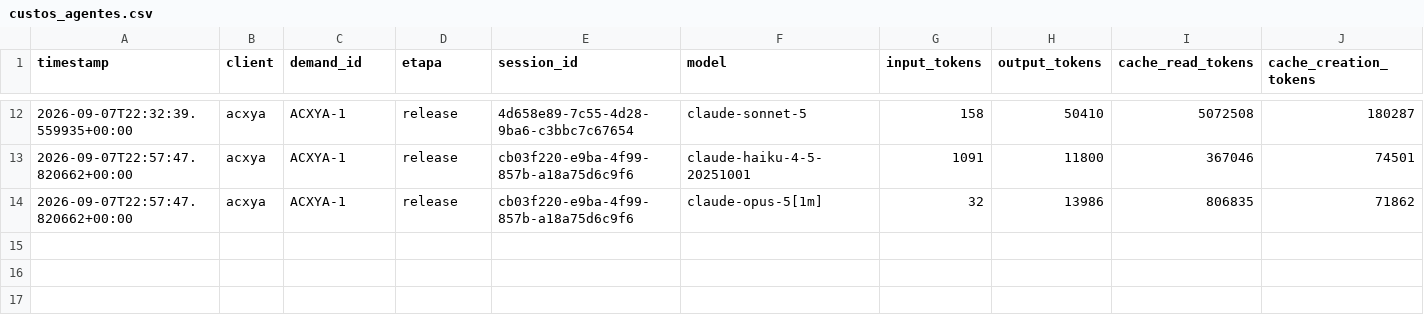
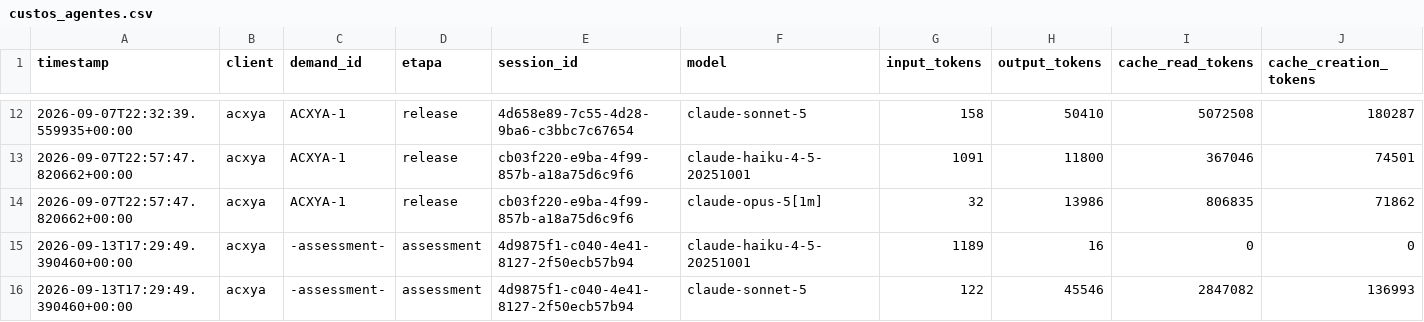
Before and after one commit to lobarbosa/salesforce-agents, a CSV file: logs/custos_agentes.csv, drawn as a sheet; only a part is shown, gaps mark what is left out; rows hold the shown columns only; the diff names each change by its address in the sheet, - before the commit and + after, or states it on an @@ line.

```diff
--- a/logs/custos_agentes.csv
+++ b/logs/custos_agentes.csv
+row 15: 2026-09-13T17:29:49.390460+00:00 | acxya | -assessment- | assessment | 4d9875f1-c040-4e41-8127-2f50ecb57b94 | claude-haiku-4-5-20251001 | 1189 | 16 | 0 | 0
+row 16: 2026-09-13T17:29:49.390460+00:00 | acxya | -assessment- | assessment | 4d9875f1-c040-4e41-8127-2f50ecb57b94 | claude-sonnet-5 | 122 | 45546 | 2847082 | 136993
```
Also changed, not shown: 2 other files.
